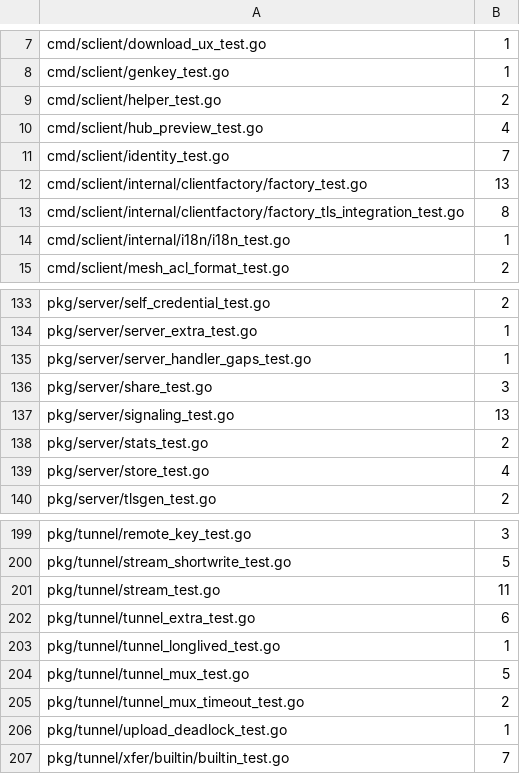
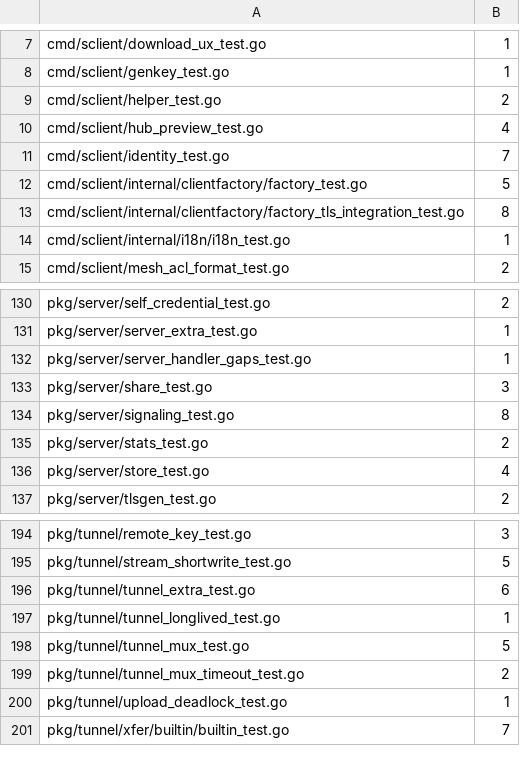
Before and after one commit to cocomhub/sproxy, a TSV file: internal/archcheck/serial_budgets.tsv, drawn as a sheet; only a part is shown, gaps mark what is left out; the diff covers the shown part only.

Commit message:
test(perf): R18 串行批次 7 并行化 85 例（1159→1075）
能力：9 个文件的 85 个串行用例改并行；R18 串行总量 1159→1075。

背景：延续批次 1–6 口径；本批把「逐函数判据跳过」再补一项 `xdg.ConfigHome`
（第三方全局：`adrg/xdg` 的进程级配置目录，改写它与并行互斥——`cmd/sclient/internal/clientfactory`
的 5 个身份路径用例因此保持串行）。

改动要点：
- 加 t.Parallel：pkg/server/{audit_handler_test.go(13), cloud_owner_test.go(12), locate_volume_test.go(11),
  volumes_test.go(12), signaling_test.go(5)}、pkg/tunnel/mesh/vip_test.go(12)、pkg/tunnel/stream_test.go(11)、
  cmd/sclient/internal/clientfactory/factory_test.go(8，其余 5 个改写 xdg.ConfigHome 的用例保持串行)、
  pkg/server/relay_stream_test.go(1)。
- internal/archcheck/serial_budgets.tsv：重生成（1159→1075；净 −84，其中 factory_test.go 13→5 为
  「并行 8 + 串行 5」拆分）。

验证证据：
- go test -race -count=2 逐包通过：./pkg/server/（140.8s）、./pkg/tunnel/、./pkg/tunnel/mesh/；
  ./cmd/sclient/internal/clientfactory/ 连跑 -count=3 通过。
- go test ./internal/archcheck/ 全绿（串行 1075）。
- golangci-lint 0 issues；gofmt 干净（Go 文件）。

### 附：R46 S3 侦察结论（本轮未改代码）
S3（停写台账）**不能安全增量交付**：
- 本地 **search** 仍从台账取 checksum（pkg/files/search_index.go:724 `cs(e.volume, e.name)`）；
- 远端卷（pikpak/webdav/sftp/ftp）ListDir **不自报** sha256 ⇒ 其 list checksum 只能来自台账。
⇒ 停写会同时回归「本地搜索结果 checksum」与「远端卷列表 checksum」，须先裁定这两处语义
（已记入 docs/designs/2026-11-11-checksum-ledger-read-path.md §8）。

```diff
--- a/internal/archcheck/serial_budgets.tsv
+++ b/internal/archcheck/serial_budgets.tsv
@@ -11,3 +11,3 @@ cmd/sclient/hub_preview_test.go	4
 cmd/sclient/identity_test.go	7
-cmd/sclient/internal/clientfactory/factory_test.go	13
+cmd/sclient/internal/clientfactory/factory_test.go	5
 cmd/sclient/internal/clientfactory/factory_tls_integration_test.go	8
@@ -136,3 +133,3 @@ pkg/server/server_handler_gaps_test.go	1
 pkg/server/share_test.go	3
-pkg/server/signaling_test.go	13
+pkg/server/signaling_test.go	8
 pkg/server/stats_test.go	2
@@ -200,3 +195,2 @@ pkg/tunnel/remote_key_test.go	3
 pkg/tunnel/stream_shortwrite_test.go	5
-pkg/tunnel/stream_test.go	11
 pkg/tunnel/tunnel_extra_test.go	6
```
Also changed, not shown: 5 removed rows elsewhere in this file, 9 other files.
